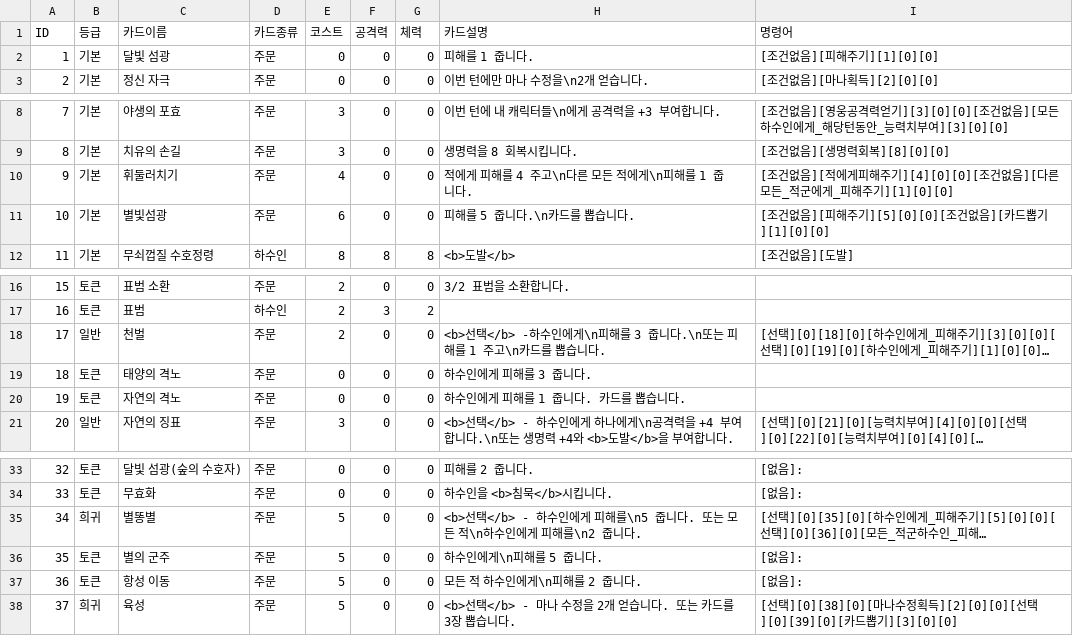
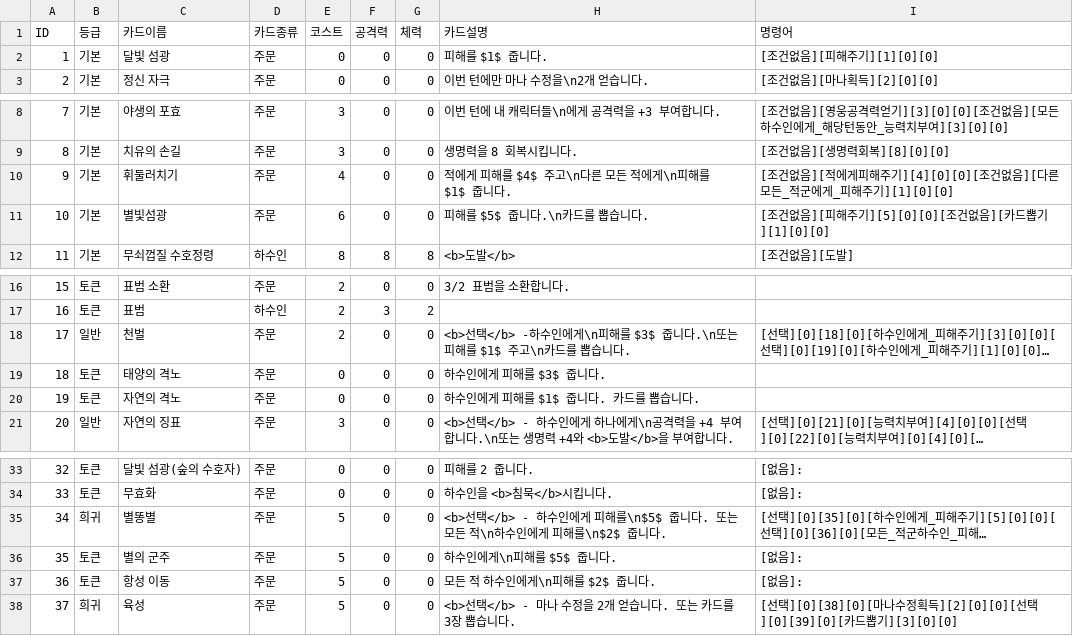
Before and after one commit to MarbinSpectrum/HearthStone, a CSV file: HearthStone/Assets/Resources/Table/드루이드.csv, drawn as a sheet; only a part is shown, gaps mark what is left out; long unchanged cells end in …; the diff names each change by its address in the sheet, - before the commit and + after, or states it on an @@ line.

```diff
--- a/HearthStone/Assets/Resources/Table/드루이드.csv
+++ b/HearthStone/Assets/Resources/Table/드루이드.csv
-H2 (카드설명): 피해를 1 줍니다.
+H2 (카드설명): 피해를 $1$ 줍니다.
-H10 (카드설명): 적에게 피해를 4 주고\n다른 모든 적에게\n피해를 1 줍니다.
+H10 (카드설명): 적에게 피해를 $4$ 주고\n다른 모든 적에게\n피해를 $1$ 줍니다.
-H11 (카드설명): 피해를 5 줍니다.\n카드를 뽑습니다.
+H11 (카드설명): 피해를 $5$ 줍니다.\n카드를 뽑습니다.
-H18 (카드설명): …피해를 3 줍니다.\n또는 피해를 1 주고\n카…
+H18 (카드설명): …피해를 $3$ 줍니다.\n또는 피해를 $1$ 주고\n카…
-H19 (카드설명): 하수인에게 피해를 3 줍니다.
+H19 (카드설명): 하수인에게 피해를 $3$ 줍니다.
-H20 (카드설명): 하수인에게 피해를 1 줍니다. 카드를 뽑습니다.
+H20 (카드설명): 하수인에게 피해를 $1$ 줍니다. 카드를 뽑습니다.
-H35 (카드설명): …피해를\n5 줍니다. 또는 모든 적\n하수인에게 피해를\n2 줍니다.
+H35 (카드설명): …피해를\n$5$ 줍니다. 또는 모든 적\n하수인에게 피해를\n$2$ 줍니다.
-H36 (카드설명): 하수인에게\n피해를 5 줍니다.
+H36 (카드설명): 하수인에게\n피해를 $5$ 줍니다.
-H37 (카드설명): 모든 적 하수인에게\n피해를 2 줍니다.
+H37 (카드설명): 모든 적 하수인에게\n피해를 $2$ 줍니다.
```
Also changed, not shown: HearthStone/Assets/Resources/Table/도적.csv, HearthStone/Assets/Resources/Table/중립.csv, 57 other files.
